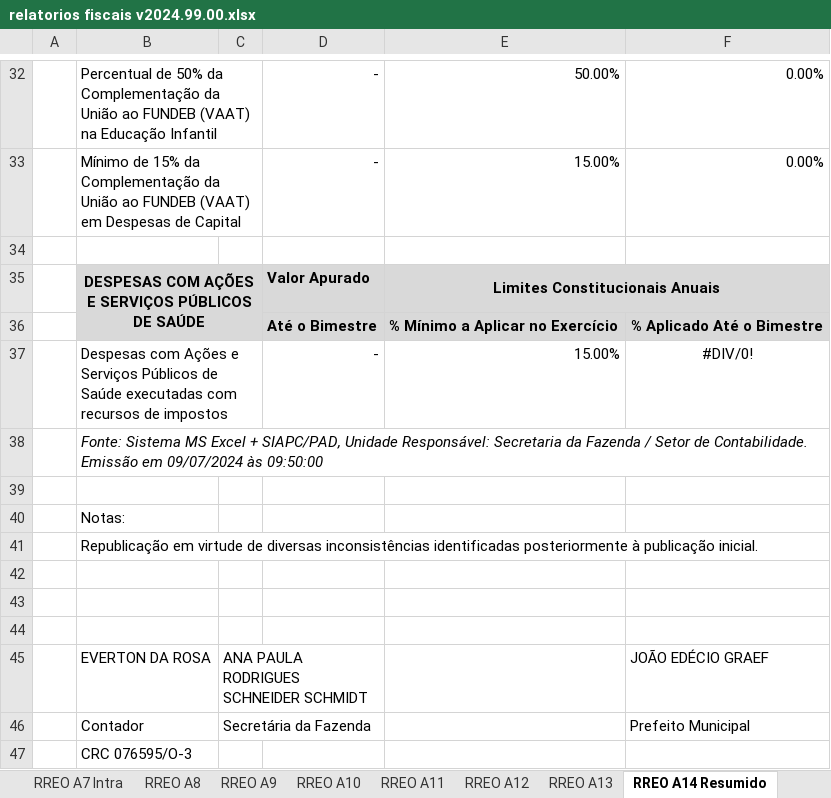
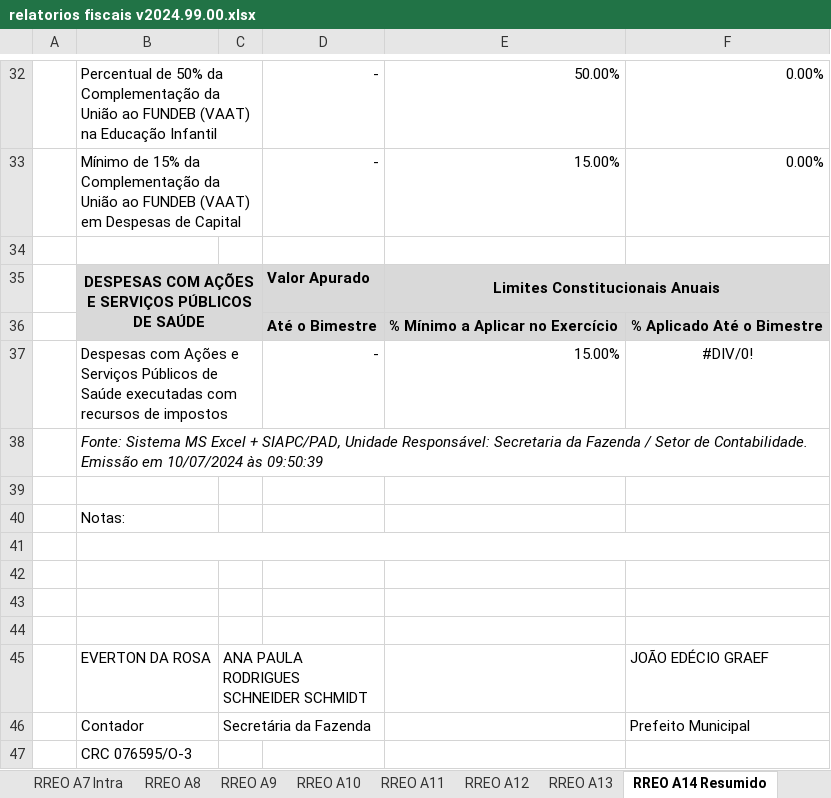
Before and after one commit to everton3x/rptgen, an Excel workbook: tpl/relatorios fiscais v2024.99.00.xlsx, sheet RREO A14 Resumido, drawn as a sheet; only a part is shown, gaps mark what is left out; values as stored, in another font and other column widths than the file's, no borders; the diff names each change by its address in the sheet, - before the commit and + after, or states it on an @@ line.

Commit message:
fix: pequenas correções referentes ao RREO 3 bim

```diff
--- a/tpl/relatorios fiscais v2024.99.00.xlsx (sheet RREO A14 Resumido)
+++ b/tpl/relatorios fiscais v2024.99.00.xlsx (sheet RREO A14 Resumido)
-B38: …Emissão em 09/07/2024 às 09:50:00
+B38: …Emissão em 10/07/2024 às 09:50:39
-B41: Republicação em virtude de diversas inconsistências identificadas posteriormente à publicação inicial.
+B41: (empty)
```
Also changed, not shown: sheet Notas Explicativas, sheet RREO A1 BO Despesa, sheet RREO A14 Completo 6bim, sheet RGF A6 Leg 2 Sem, sheet RGF A1 Leg, sheet RGF A1 Exec, 28 more sheets, other sheet tabs, 1 other file.
